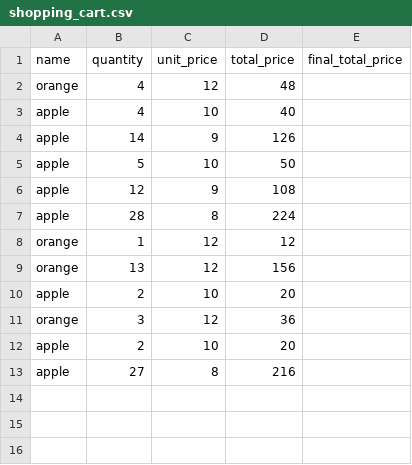
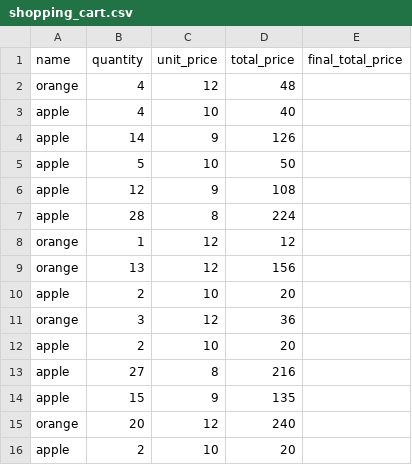
Before and after one commit to Sebastian-Aristizabal/shopping-cart-only-ruby, a CSV file: data/shopping_cart.csv, drawn as a sheet; the diff names each change by its address in the sheet, - before the commit and + after, or states it on an @@ line.

Commit message:
fixted problem in the tip logic, total price display properly

```diff
--- a/data/shopping_cart.csv
+++ b/data/shopping_cart.csv
+row 14: apple | 15 | 9 | 135
+row 15: orange | 20 | 12 | 240
+row 16: apple | 2 | 10 | 20
```
Also changed, not shown: 2 other files.
